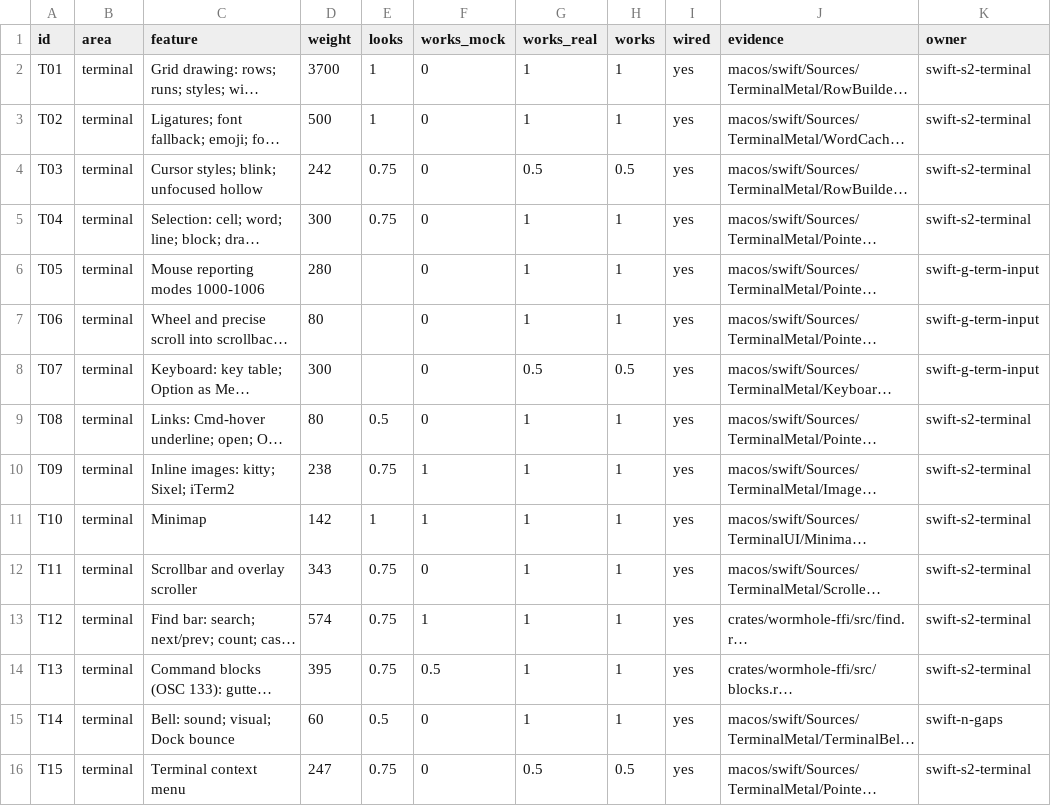
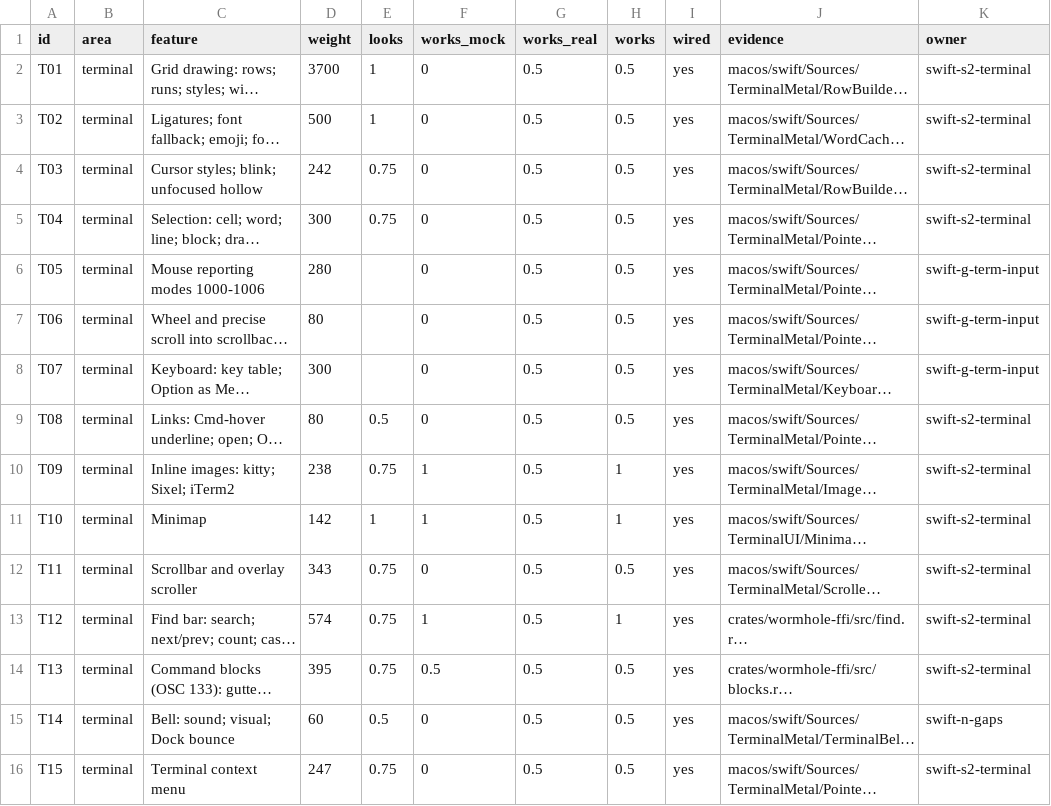
Before and after one commit to wormhole-terminal/wormhole, a CSV file: macos/parity/features.csv, drawn as a sheet; only a part is shown; long unchanged cells end in …; the diff covers the shown part only; the diff names each change by its address in the sheet, - before the commit and + after, or states it on an @@ line.

Commit message:
docs(macos): regrade 12, what the suite proves row by row: 60.2 % proven, 16.9 % needs a person
Four readers read every tracker row against the suite at 3dafdb9e5 (316 scenarios, 312 passed) by a stricter rule
than before: only what a repeatable test proves today counts. A recorded check from an earlier round (7.3 points) and
what is proven only for a terminal in the app, not in a session host (1.3 points), are listed apart in proven.csv.
works_real follows the readers; it fell from 70.1 to 51.5 % by the rule, not because something stopped working.

Changelog: none

```diff
--- a/macos/parity/features.csv
+++ b/macos/parity/features.csv
-G2:G3 (works_real): 1
+G2:G3 (works_real): 0.5
-H2:H3 (works): 1
+H2:H3 (works): 0.5
-G5:G7 (works_real): 1
+G5:G7 (works_real): 0.5
-H5:H7 (works): 1
+H5:H7 (works): 0.5
-G9:G15 (works_real): 1
+G9:G15 (works_real): 0.5
-H9 (works): 1
+H9 (works): 0.5
-H12 (works): 1
+H12 (works): 0.5
-H14:H15 (works): 1
+H14:H15 (works): 0.5
```
Also changed, not shown: 101 edited cells elsewhere in this file, 2 other files.
